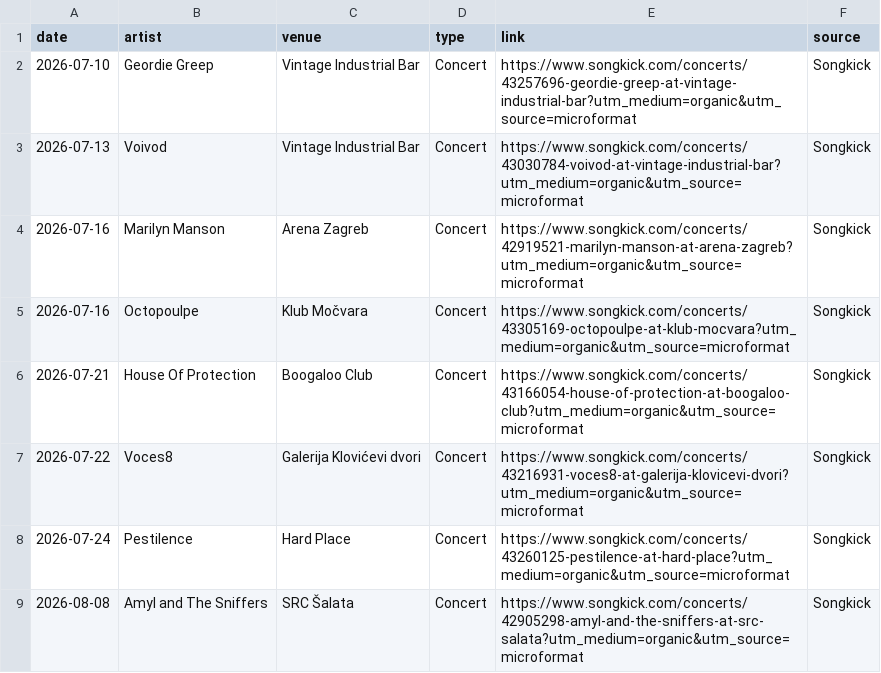
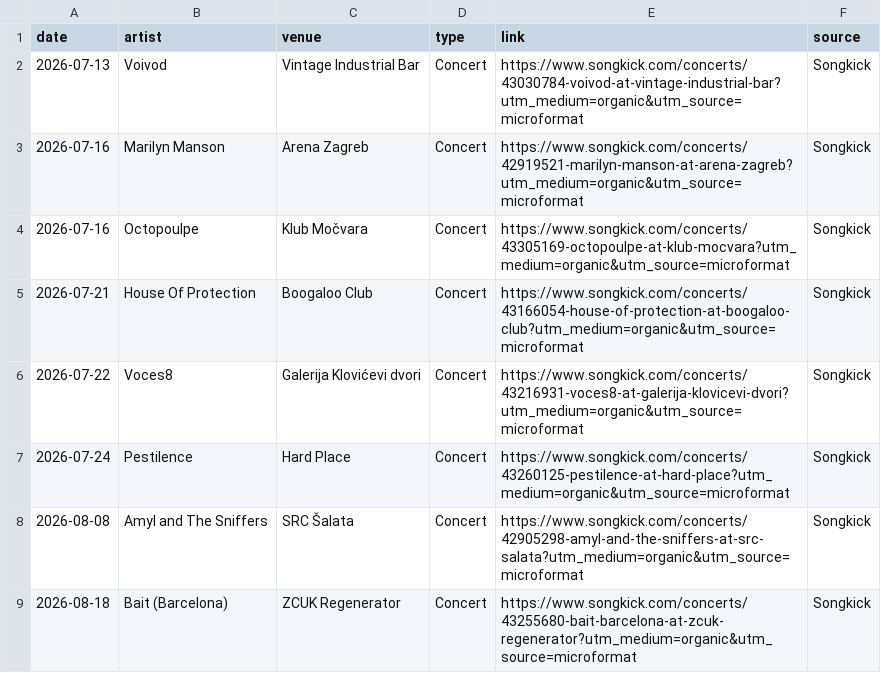
Before and after one commit to Marcellus12/zg_concerts, a CSV file: events.csv, drawn as a sheet; only a part is shown; the shorter side is filled out with more unchanged rows.

```diff
--- a/events.csv
+++ b/events.csv
@@ -1,3 +1,2 @@
 date,artist,venue,type,link,source
-2026-07-10,Geordie Greep,Vintage Industrial Bar,Concert,https://www.songkick.com/concerts/43257696-geordie-greep-at-vintage-industrial-bar?utm_medium=organic&utm_source=microformat,Songkick
 2026-07-13,Voivod,Vintage Industrial Bar,Concert,https://www.songkick.com/concerts/43030784-voivod-at-vintage-industrial-bar?utm_medium=organic&utm_source=microformat,Songkick
```
Also changed, not shown: 2 other files.
